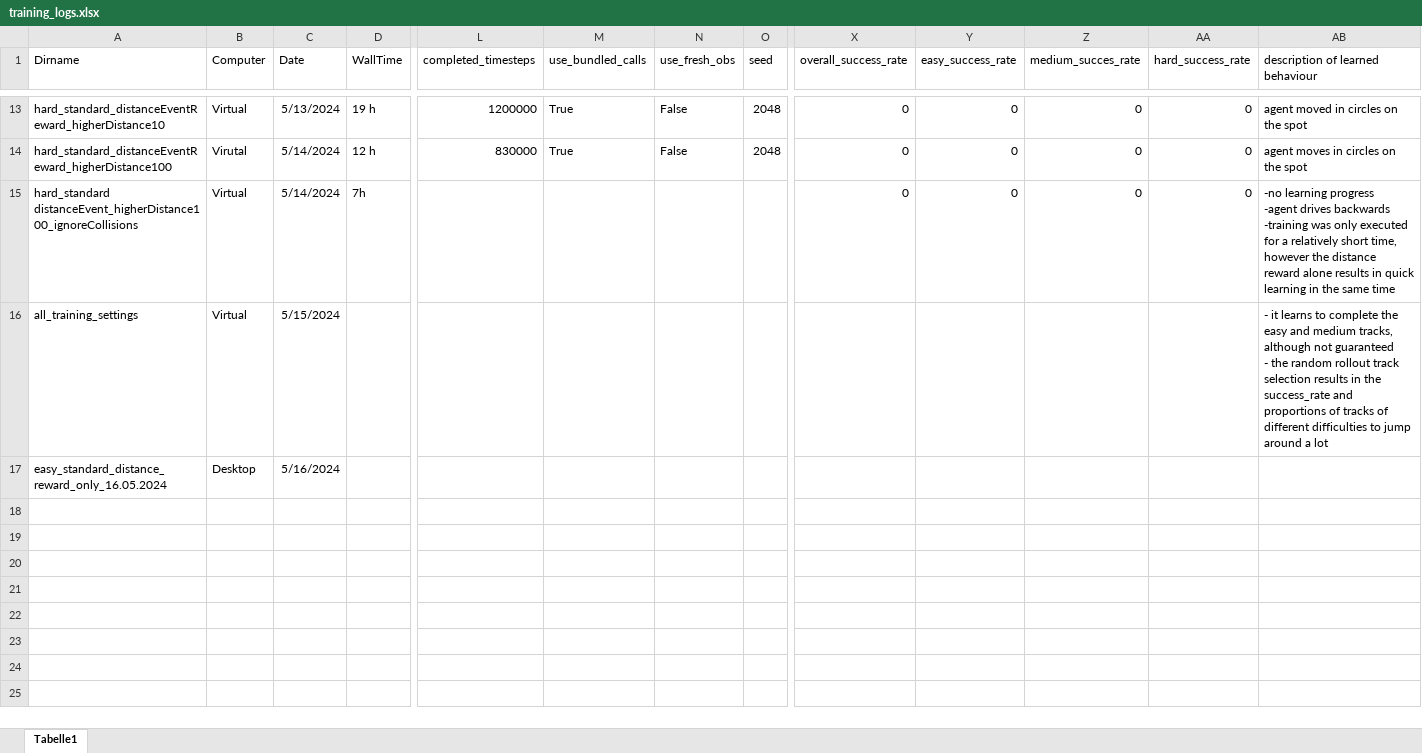
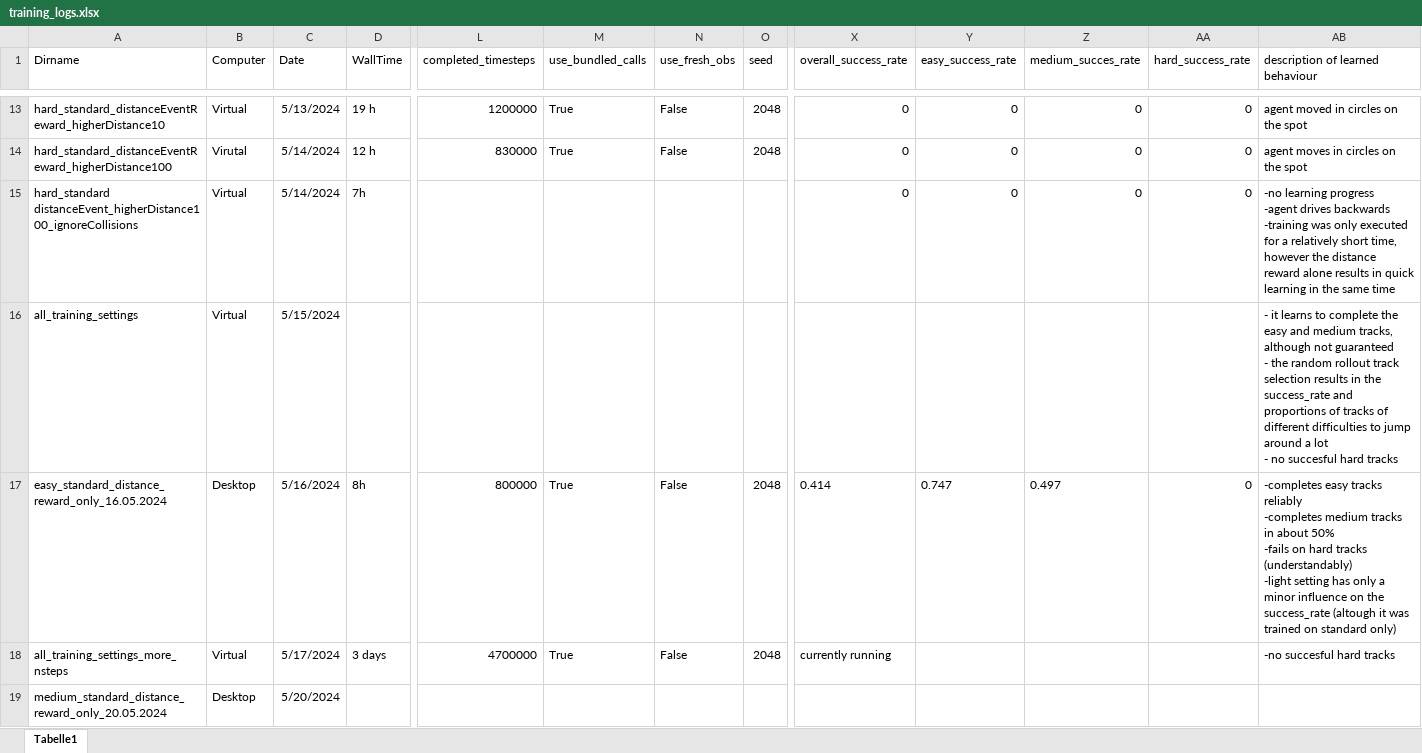
Before and after one commit to geschnee/carsim-rl-cnn, an Excel workbook: python/training_logs.xlsx, sheet Tabelle1, drawn as a sheet; only a part is shown, gaps mark what is left out; values as stored, in another font and other column widths than the file's, no borders; rows hold the shown columns only; ↵ is a line break in a cell; the diff names each change by its address in the sheet, - before the commit and + after, or states it on an @@ line.

```diff
--- a/python/training_logs.xlsx (sheet Tabelle1)
+++ b/python/training_logs.xlsx (sheet Tabelle1)
-AB16 (description of learned behaviour): …a lot
+AB16 (description of learned behaviour): …a lot ↵ - no succesful hard tracks
-D17 (WallTime): (empty)
+D17 (WallTime): 8h
-L17 (completed_timesteps): (empty)
+L17 (completed_timesteps): 800000
-M17 (use_bundled_calls): (empty)
+M17 (use_bundled_calls): True
-N17 (use_fresh_obs): (empty)
+N17 (use_fresh_obs): False
-O17 (seed): (empty)
+O17 (seed): 2048
-X17 (overall_success_rate): (empty)
+X17 (overall_success_rate): 0.414
-Y17 (easy_success_rate): (empty)
+Y17 (easy_success_rate): 0.747
-Z17 (medium_succes_rate): (empty)
+Z17 (medium_succes_rate): 0.497
-AA17 (hard_success_rate): (empty)
+AA17 (hard_success_rate): 0
-AB17 (description of learned behaviour): (empty)
+AB17 (description of learned behaviour): -completes easy tracks reliably ↵ -completes medium tracks in about 50% ↵ -fails on hard tracks (understandably) ↵ -light setting has only a minor influence on the success_rate (altough it was trained on standard only)
+row 18: all_training_settings_more_nsteps | Virtual | 5/17/2024 | 3 days | 4700000 | True | False | 2048 | currently running |  |  |  | -no succesful hard tracks
+row 19: medium_standard_distance_reward_only_20.05.2024 | Desktop | 5/20/2024
```
Also changed, not shown: 5 other files.
